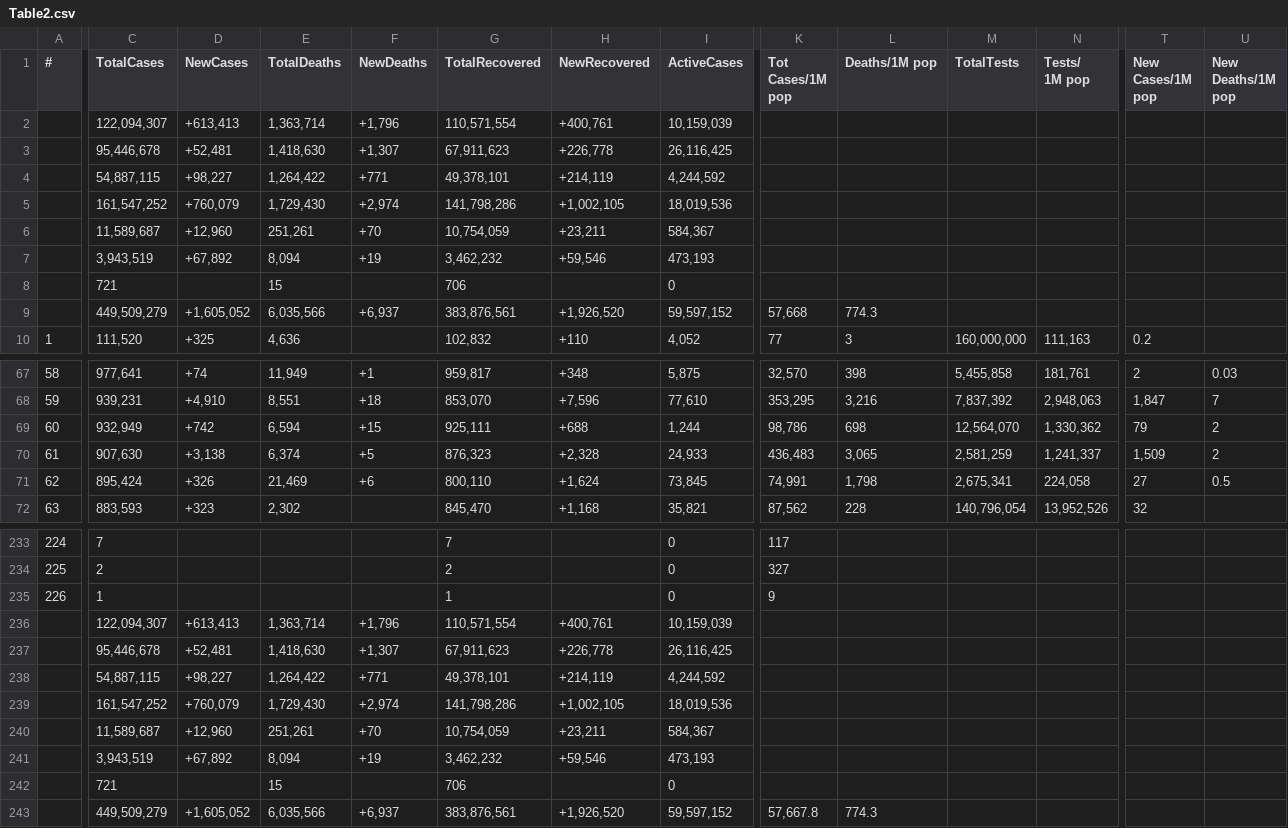
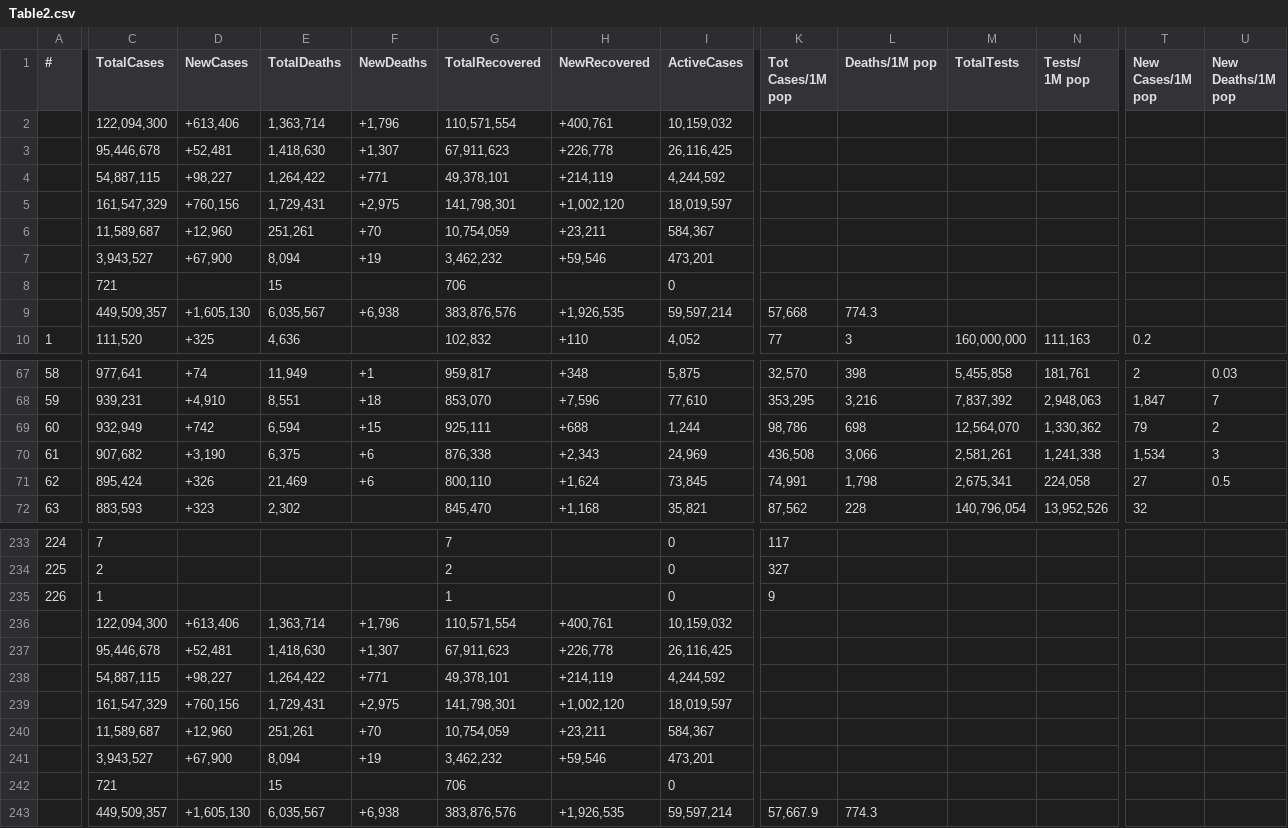
Before and after one commit to Covid-Data-API/Worldometer-Covid-Data-API, a CSV file: Table2.csv, drawn as a sheet; only a part is shown, gaps mark what is left out; removed rows and columns are numbered as before the commit, all else as after; rows hold the shown columns only; the diff covers the shown part only; the diff names each change by its address in the sheet, - before the commit and + after, or states it on an @@ line.

```diff
--- a/Table2.csv
+++ b/Table2.csv
-C2 (TotalCases): 122,094,307
+C2 (TotalCases): 122,094,300
-D2 (NewCases): +613,413
+D2 (NewCases): +613,406
-I2 (ActiveCases): 10,159,039
+I2 (ActiveCases): 10,159,032
-row 5:  | 161,547,252 | +760,079 | 1,729,430 | +2,974 | 141,798,286 | +1,002,105 | 18,019,536
+row 5:  | 161,547,329 | +760,156 | 1,729,431 | +2,975 | 141,798,301 | +1,002,120 | 18,019,597
-C7 (TotalCases): 3,943,519
+C7 (TotalCases): 3,943,527
-D7 (NewCases): +67,892
+D7 (NewCases): +67,900
-I7 (ActiveCases): 473,193
+I7 (ActiveCases): 473,201
-row 9:  | 449,509,279 | +1,605,052 | 6,035,566 | +6,937 | 383,876,561 | +1,926,520 | 59,597,152 | 57,668 | 774.3
+row 9:  | 449,509,357 | +1,605,130 | 6,035,567 | +6,938 | 383,876,576 | +1,926,535 | 59,597,214 | 57,668 | 774.3
-C70 (TotalCases): 907,630
+C70 (TotalCases): 907,682
-D70 (NewCases): +3,138
+D70 (NewCases): +3,190
-E70 (TotalDeaths): 6,374
+E70 (TotalDeaths): 6,375
-F70 (NewDeaths): +5
+F70 (NewDeaths): +6
-G70 (TotalRecovered): 876,323
+G70 (TotalRecovered): 876,338
-H70 (NewRecovered): +2,328
+H70 (NewRecovered): +2,343
-I70 (ActiveCases): 24,933
+I70 (ActiveCases): 24,969
-K70 (Tot Cases/1M pop): 436,483
+K70 (Tot Cases/1M pop): 436,508
-L70 (Deaths/1M pop): 3,065
+L70 (Deaths/1M pop): 3,066
-M70 (TotalTests): 2,581,259
+M70 (TotalTests): 2,581,261
-N70 (Tests/ 1M pop): 1,241,337
+N70 (Tests/ 1M pop): 1,241,338
-T70 (New Cases/1M pop): 1,509
+T70 (New Cases/1M pop): 1,534
-U70 (New Deaths/1M pop): 2
+U70 (New Deaths/1M pop): 3
-C236 (TotalCases): 122,094,307
+C236 (TotalCases): 122,094,300
-D236 (NewCases): +613,413
+D236 (NewCases): +613,406
-I236 (ActiveCases): 10,159,039
+I236 (ActiveCases): 10,159,032
-row 239:  | 161,547,252 | +760,079 | 1,729,430 | +2,974 | 141,798,286 | +1,002,105 | 18,019,536
+row 239:  | 161,547,329 | +760,156 | 1,729,431 | +2,975 | 141,798,301 | +1,002,120 | 18,019,597
-C241 (TotalCases): 3,943,519
+C241 (TotalCases): 3,943,527
-D241 (NewCases): +67,892
+D241 (NewCases): +67,900
-I241 (ActiveCases): 473,193
+I241 (ActiveCases): 473,201
-row 243:  | 449,509,279 | +1,605,052 | 6,035,566 | +6,937 | 383,876,561 | +1,926,520 | 59,597,152 | 57,667.8 | 774.3
+row 243:  | 449,509,357 | +1,605,130 | 6,035,567 | +6,938 | 383,876,576 | +1,926,535 | 59,597,214 | 57,667.9 | 774.3
```
Also changed, not shown: 16 edited cells elsewhere in this file, Table1.csv.
